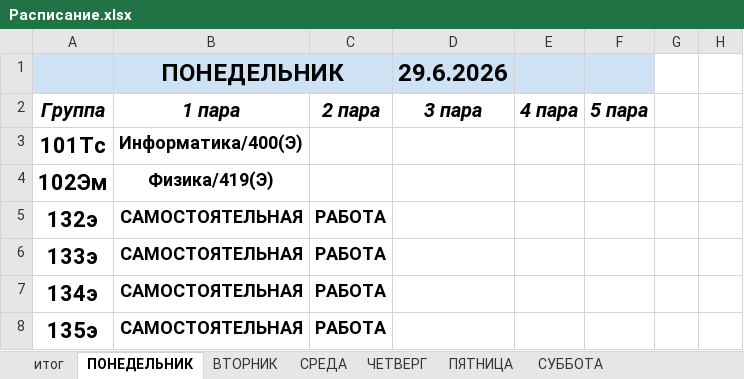
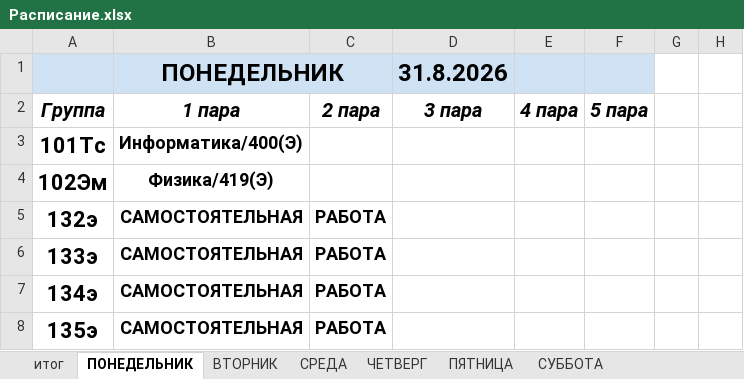
Before and after one commit to colderuopen-art/raspisanie, an Excel workbook: Расписание.xlsx, sheet ПОНЕДЕЛЬНИК, drawn as a sheet; only a part is shown; values as stored, in another font and other column widths than the file's, no borders; charts and pictures not drawn; the diff names each change by its address in the sheet, - before the commit and + after, or states it on an @@ line.

```diff
--- a/Расписание.xlsx (sheet ПОНЕДЕЛЬНИК)
+++ b/Расписание.xlsx (sheet ПОНЕДЕЛЬНИК)
-D1 (3 пара): 29.6.2026
+D1 (3 пара): 31.8.2026
```
Also changed, not shown: sheet итог, sheet СУББОТА, sheet ЧЕТВЕРГ, sheet СРЕДА, sheet ПЯТНИЦА, charts or pictures, 1 other file.
